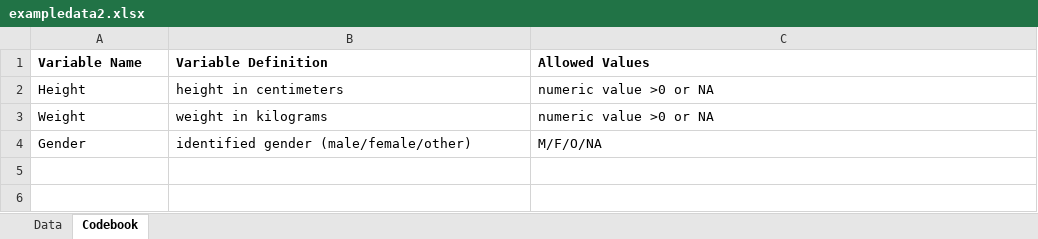
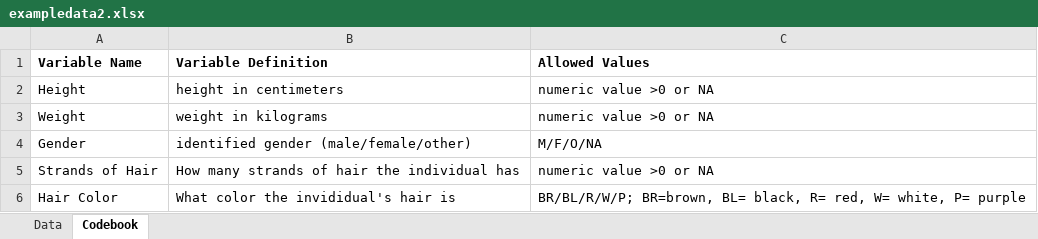
Before and after one commit to KKosewick/kevinkosewick-MADA-portfolio, an Excel workbook: starter-analysis-exercise/data/raw-data/exampledata2.xlsx, sheet Codebook, drawn as a sheet; values as stored, in another font and other column widths than the file's, no borders; the diff names each change by its address in the sheet, - before the commit and + after, or states it on an @@ line.

Commit message:
Added Codebook Descriptions
Added codebook descriptions of my new variables that I forgot to add previously.

```diff
--- a/starter-analysis-exercise/data/raw-data/exampledata2.xlsx (sheet Codebook)
+++ b/starter-analysis-exercise/data/raw-data/exampledata2.xlsx (sheet Codebook)
+row 5: Strands of Hair | How many strands of hair the individual has | numeric value >0 or NA
+row 6: Hair Color | What color the invididual's hair is | BR/BL/R/W/P; BR=brown, BL= black, R= red, W= white, P= purple
```
Also changed, not shown: sheet Data.
